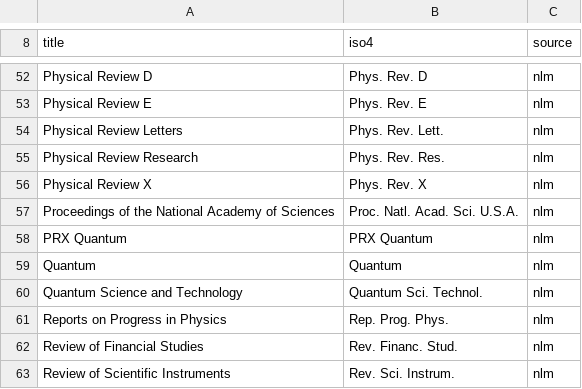
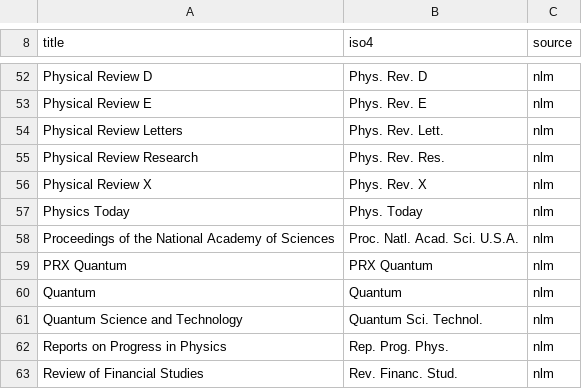
Before and after one commit to oldantique/zotkit, a TSV file: zotkit/data/journal_abbreviations.tsv, drawn as a sheet; only a part is shown, gaps mark what is left out; the shorter side is filled out with more unchanged rows.

```diff
--- a/zotkit/data/journal_abbreviations.tsv
+++ b/zotkit/data/journal_abbreviations.tsv
@@ -56,2 +56,3 @@ Physical Review Research	Phys. Rev. Res.	nlm
 Physical Review X	Phys. Rev. X	nlm
+Physics Today	Phys. Today	nlm
 Proceedings of the National Academy of Sciences	Proc. Natl. Acad. Sci. U.S.A.	nlm
```
